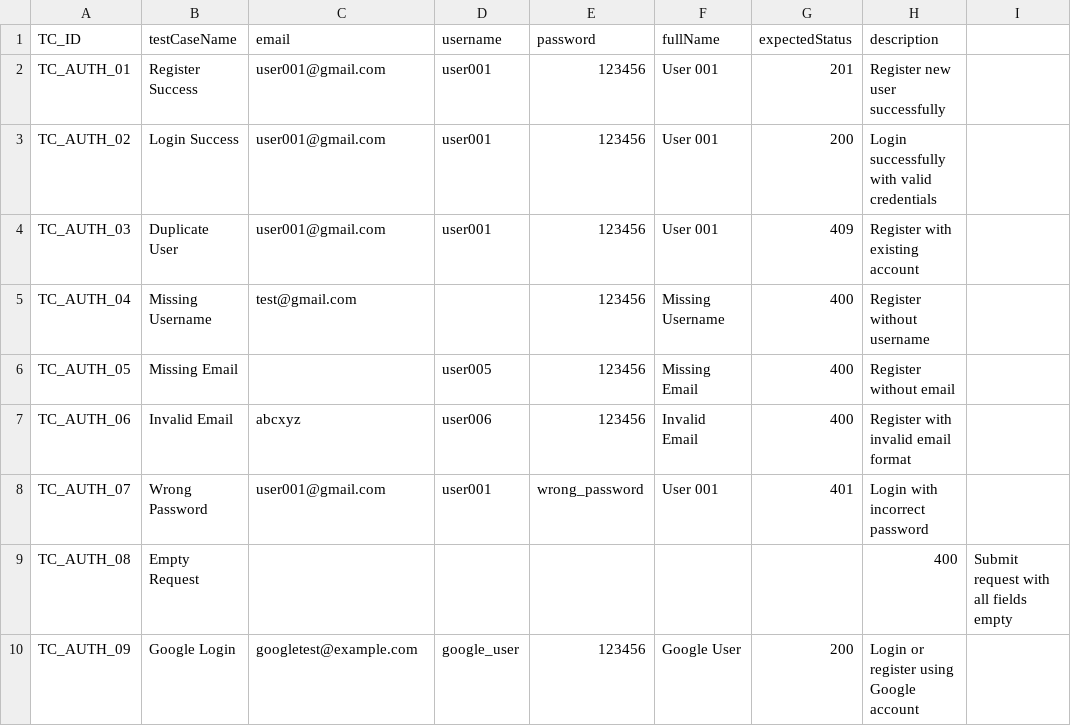
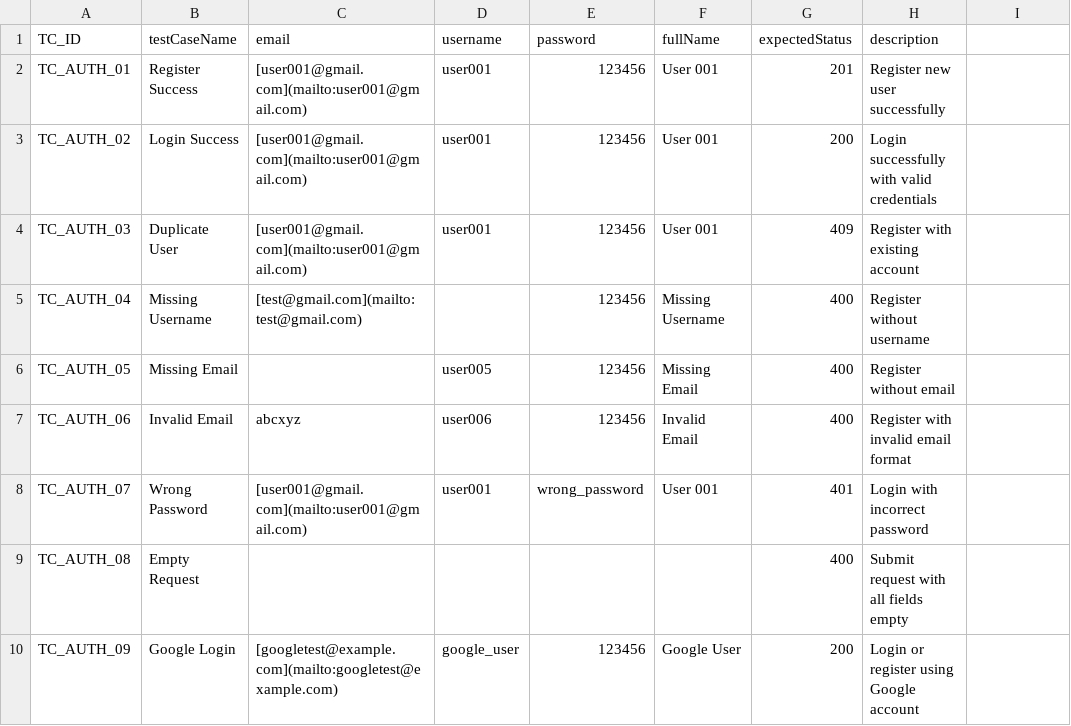
Before and after one commit to thanhhai375/vga-store-testing, a CSV file: automation/postman/VGA-AUTH-USER/Authentication.csv, drawn as a sheet.

Commit message:
KCPM-67 [Auto Test] Test Postman với file Excel cho module Auth & User3

```diff
--- a/automation/postman/VGA-AUTH-USER/Authentication.csv
+++ b/automation/postman/VGA-AUTH-USER/Authentication.csv
@@ -1,10 +1,10 @@
 TC_ID,testCaseName,email,username,password,fullName,expectedStatus,description
-TC_AUTH_01,Register Success,user001@gmail.com,user001,123456,User 001,201,Register new user successfully
-TC_AUTH_02,Login Success,user001@gmail.com,user001,123456,User 001,200,Login successfully with valid credentials
-TC_AUTH_03,Duplicate User,user001@gmail.com,user001,123456,User 001,409,Register with existing account
-TC_AUTH_04,Missing Username,test@gmail.com,,123456,Missing Username,400,Register without username
+TC_AUTH_01,Register Success,[user001@gmail.com](mailto:user001@gmail.com),user001,123456,User 001,201,Register new user successfully
+TC_AUTH_02,Login Success,[user001@gmail.com](mailto:user001@gmail.com),user001,123456,User 001,200,Login successfully with valid credentials
+TC_AUTH_03,Duplicate User,[user001@gmail.com](mailto:user001@gmail.com),user001,123456,User 001,409,Register with existing account
+TC_AUTH_04,Missing Username,[test@gmail.com](mailto:test@gmail.com),,123456,Missing Username,400,Register without username
 TC_AUTH_05,Missing Email,,user005,123456,Missing Email,400,Register without email
 TC_AUTH_06,Invalid Email,abcxyz,user006,123456,Invalid Email,400,Register with invalid email format
-TC_AUTH_07,Wrong Password,user001@gmail.com,user001,wrong_password,User 001,401,Login with incorrect password
-TC_AUTH_08,Empty Request,,,,,,400,Submit request with all fields empty
-TC_AUTH_09,Google Login,googletest@example.com,google_user,123456,Google User,200,Login or register using Google account
+TC_AUTH_07,Wrong Password,[user001@gmail.com](mailto:user001@gmail.com),user001,wrong_password,User 001,401,Login with incorrect password
+TC_AUTH_08,Empty Request,,,,,400,Submit request with all fields empty
+TC_AUTH_09,Google Login,[googletest@example.com](mailto:googletest@example.com),google_user,123456,Google User,200,Login or register using Google account
```
